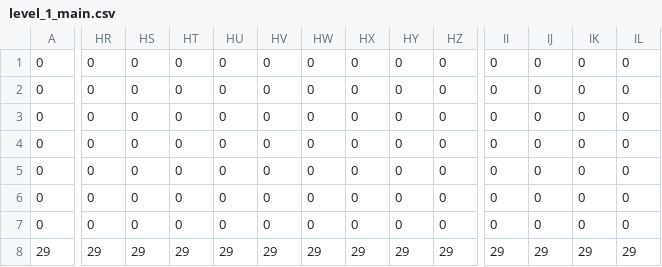
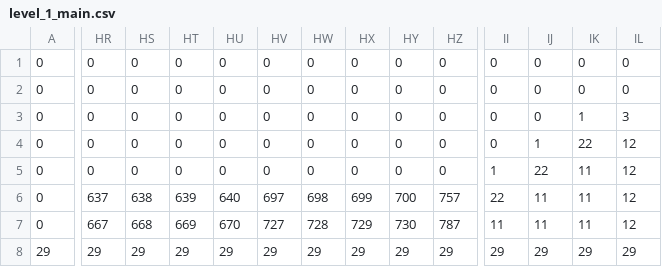
Before and after one commit to jcgraybill/it-costs-money, a CSV file: sys/leveldata/level_1_main.csv, drawn as a sheet; only a part is shown, gaps mark what is left out; the diff covers the shown part only; the diff names each change by its address in the sheet, - before the commit and + after, or states it on an @@ line.

Commit message:
some tweaks to level 1

```diff
--- a/sys/leveldata/level_1_main.csv
+++ b/sys/leveldata/level_1_main.csv
-IK3: 0
+IK3: 1
-IL3: 0
+IL3: 3
-IJ4: 0
+IJ4: 1
-IK4: 0
+IK4: 22
-IL4:IL7: 0
+IL4:IL7: 12
-II5: 0
+II5: 1
-IJ5: 0
+IJ5: 22
-IK5:IK7: 0
+IK5:IK7: 11
-HR6: 0
+HR6: 637
-HS6: 0
+HS6: 638
-HT6: 0
+HT6: 639
-HU6: 0
+HU6: 640
-HV6: 0
+HV6: 697
-HW6: 0
+HW6: 698
-HX6: 0
+HX6: 699
-HY6: 0
+HY6: 700
-HZ6: 0
+HZ6: 757
-II6: 0
+II6: 22
-IJ6:IJ7: 0
+IJ6:IJ7: 11
-HR7: 0
+HR7: 667
-HS7: 0
+HS7: 668
-HT7: 0
+HT7: 669
-HU7: 0
+HU7: 670
-HV7: 0
+HV7: 727
-HW7: 0
+HW7: 728
-HX7: 0
+HX7: 729
-HY7: 0
+HY7: 730
-HZ7: 0
+HZ7: 787
-II7: 0
+II7: 11
```
Also changed, not shown: 9 edited cells elsewhere in this file, sys/leveldata/level_1_actors.csv, sys/leveldata/level_1_background.csv, 1 other file.
